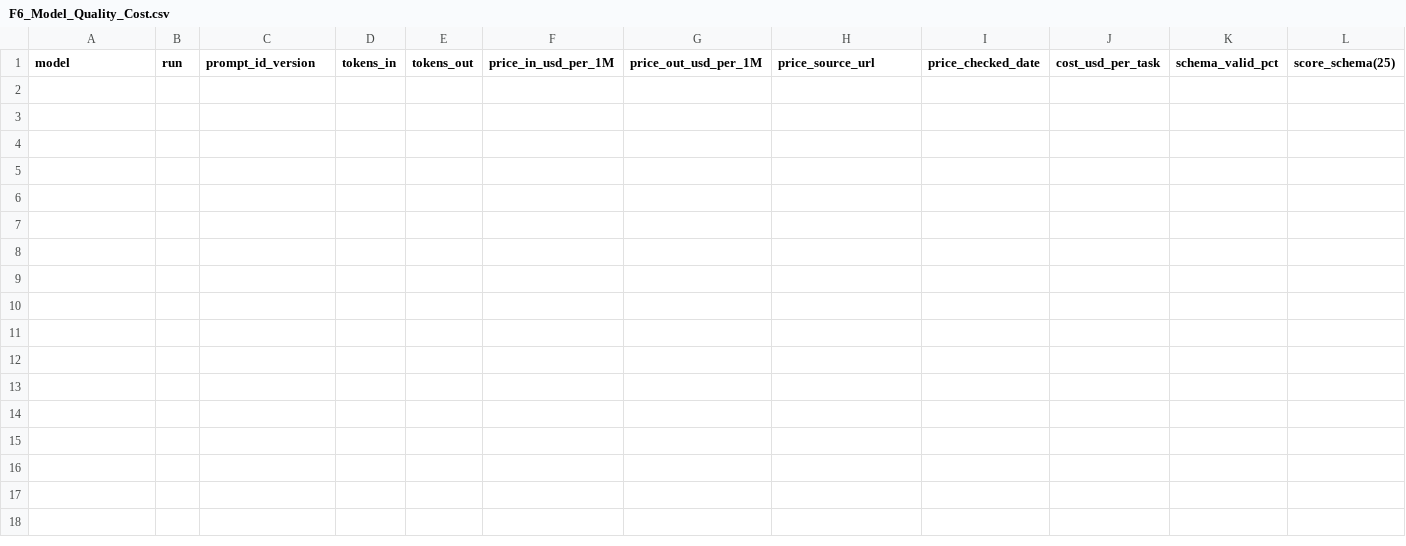
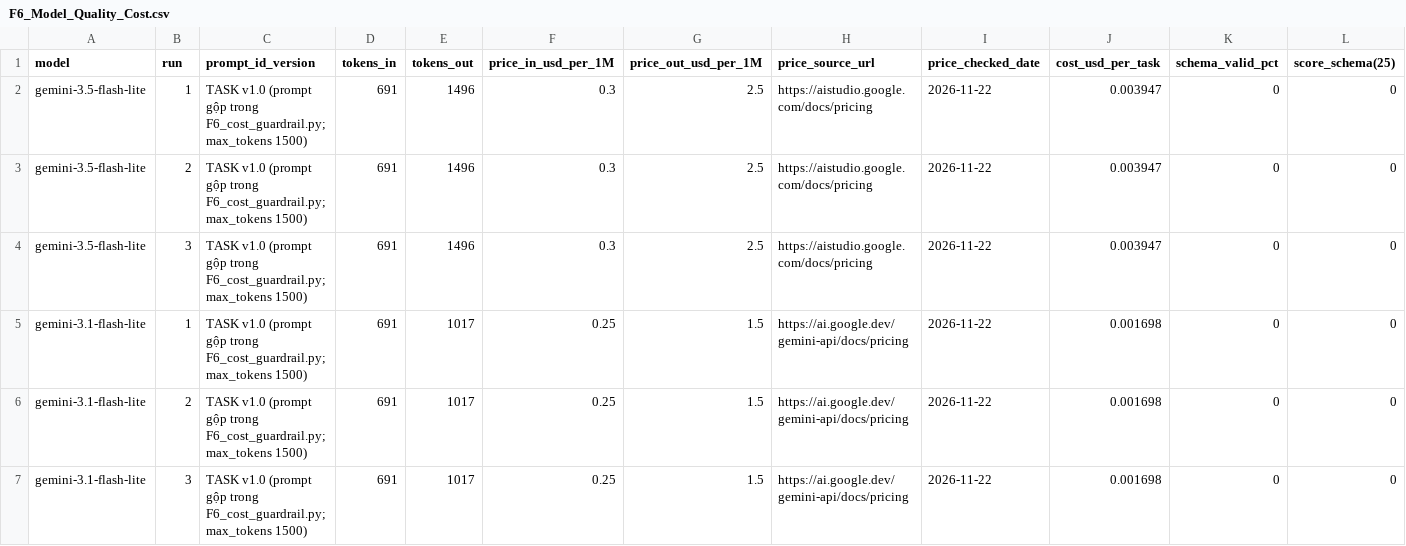
Before and after one commit to datnguyenmanh11/sm-web-aat-labs_DatNM7, a CSV file: F6-2/F6_Model_Quality_Cost.csv, drawn as a sheet; only a part is shown; rows hold the shown columns only; the diff names each change by its address in the sheet, - before the commit and + after, or states it on an @@ line.

```diff
--- a/F6-2/F6_Model_Quality_Cost.csv
+++ b/F6-2/F6_Model_Quality_Cost.csv
+row 2: gemini-3.5-flash-lite | 1 | TASK v1.0 (prompt gộp trong F6_cost_guardrail.py; max_tokens 1500) | 691 | 1496 | 0.3 | 2.5 | https://aistudio.google.com/docs/pricing | 2026-11-22 | 0.003947 | 0 | 0
+row 3: gemini-3.5-flash-lite | 2 | TASK v1.0 (prompt gộp trong F6_cost_guardrail.py; max_tokens 1500) | 691 | 1496 | 0.3 | 2.5 | https://aistudio.google.com/docs/pricing | 2026-11-22 | 0.003947 | 0 | 0
+row 4: gemini-3.5-flash-lite | 3 | TASK v1.0 (prompt gộp trong F6_cost_guardrail.py; max_tokens 1500) | 691 | 1496 | 0.3 | 2.5 | https://aistudio.google.com/docs/pricing | 2026-11-22 | 0.003947 | 0 | 0
+row 5: gemini-3.1-flash-lite | 1 | TASK v1.0 (prompt gộp trong F6_cost_guardrail.py; max_tokens 1500) | 691 | 1017 | 0.25 | 1.5 | https://ai.google.dev/gemini-api/docs/pricing | 2026-11-22 | 0.001698 | 0 | 0
+row 6: gemini-3.1-flash-lite | 2 | TASK v1.0 (prompt gộp trong F6_cost_guardrail.py; max_tokens 1500) | 691 | 1017 | 0.25 | 1.5 | https://ai.google.dev/gemini-api/docs/pricing | 2026-11-22 | 0.001698 | 0 | 0
+row 7: gemini-3.1-flash-lite | 3 | TASK v1.0 (prompt gộp trong F6_cost_guardrail.py; max_tokens 1500) | 691 | 1017 | 0.25 | 1.5 | https://ai.google.dev/gemini-api/docs/pricing | 2026-11-22 | 0.001698 | 0 | 0
```
Also changed, not shown: 15 other files.
